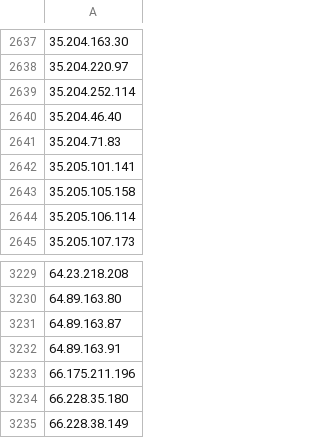
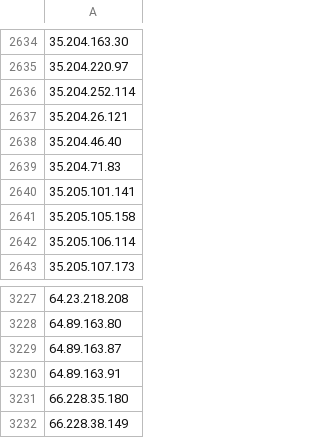
Before and after one commit to uic-soar/BlockLists, a CSV file: Manual_Blocked_IPs_list.csv, drawn as a sheet; only a part is shown, gaps mark what is left out; removed rows and columns are numbered as before the commit, all else as after; the diff covers the shown part only; the diff names each change by its address in the sheet, - before the commit and + after, or states it on an @@ line.

```diff
--- a/Manual_Blocked_IPs_list.csv
+++ b/Manual_Blocked_IPs_list.csv
+row 2637: 35.204.26.121
-row 3233: 66.175.211.196
```
Also changed, not shown: 1 added row and 4 removed rows elsewhere in this file.
